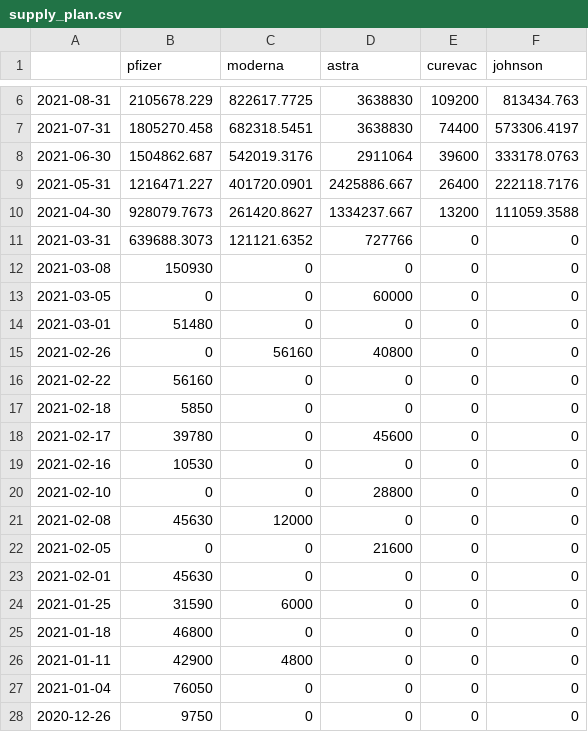
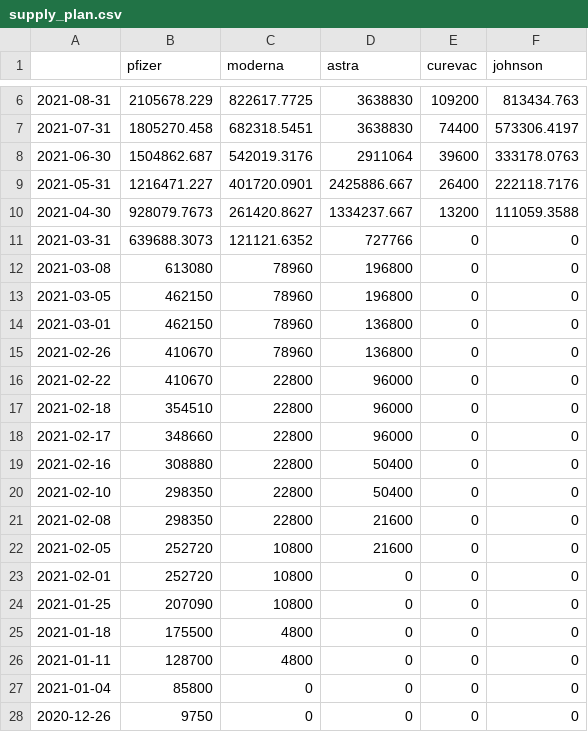
Before and after one commit to zuzancek/corona, a CSV file: SEIR_2_wave/Matlab/data/supply_plan.csv, drawn as a sheet; only a part is shown, gaps mark what is left out; the diff names each change by its address in the sheet, - before the commit and + after, or states it on an @@ line.

```diff
--- a/SEIR_2_wave/Matlab/data/supply_plan.csv
+++ b/SEIR_2_wave/Matlab/data/supply_plan.csv
-B12 (pfizer): 150930
+B12 (pfizer): 613080
-C12:C14 (moderna): 0
+C12:C14 (moderna): 78960
-D12 (astra): 0
+D12 (astra): 196800
-B13 (pfizer): 0
+B13 (pfizer): 462150
-D13 (astra): 60000
+D13 (astra): 196800
-B14 (pfizer): 51480
+B14 (pfizer): 462150
-D14 (astra): 0
+D14 (astra): 136800
-B15 (pfizer): 0
+B15 (pfizer): 410670
-C15 (moderna): 56160
+C15 (moderna): 78960
-D15 (astra): 40800
+D15 (astra): 136800
-B16 (pfizer): 56160
+B16 (pfizer): 410670
-C16:C20 (moderna): 0
+C16:C20 (moderna): 22800
-D16:D17 (astra): 0
+D16:D17 (astra): 96000
-B17 (pfizer): 5850
+B17 (pfizer): 354510
-B18 (pfizer): 39780
+B18 (pfizer): 348660
-D18 (astra): 45600
+D18 (astra): 96000
-B19 (pfizer): 10530
+B19 (pfizer): 308880
-D19 (astra): 0
+D19 (astra): 50400
-B20 (pfizer): 0
+B20 (pfizer): 298350
-D20 (astra): 28800
+D20 (astra): 50400
-B21 (pfizer): 45630
+B21 (pfizer): 298350
-C21 (moderna): 12000
+C21 (moderna): 22800
-D21 (astra): 0
+D21 (astra): 21600
-B22 (pfizer): 0
+B22 (pfizer): 252720
-C22:C23 (moderna): 0
+C22:C23 (moderna): 10800
-B23 (pfizer): 45630
+B23 (pfizer): 252720
-B24 (pfizer): 31590
+B24 (pfizer): 207090
-C24 (moderna): 6000
+C24 (moderna): 10800
-B25 (pfizer): 46800
+B25 (pfizer): 175500
-C25 (moderna): 0
+C25 (moderna): 4800
-B26 (pfizer): 42900
+B26 (pfizer): 128700
-B27 (pfizer): 76050
+B27 (pfizer): 85800
```
Also changed, not shown: 1 other file.
